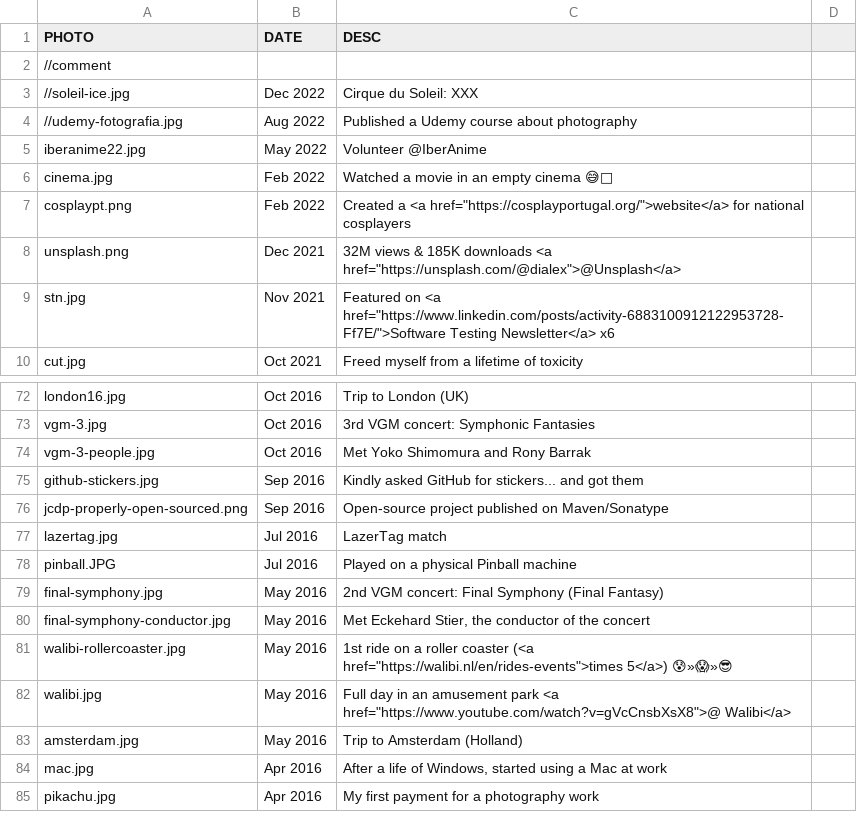
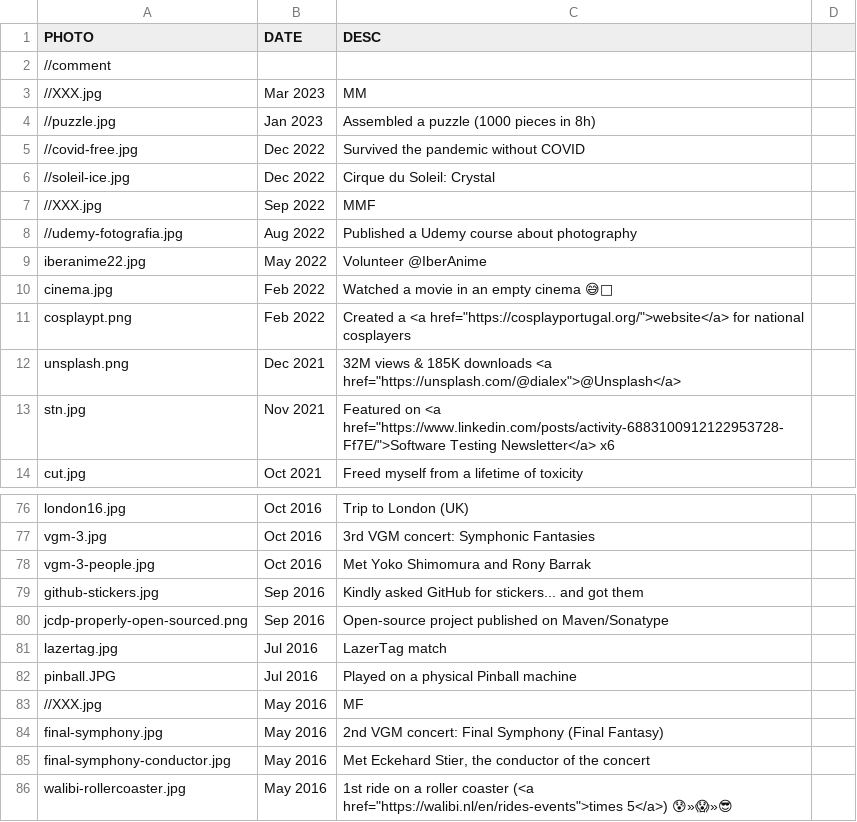
Before and after one commit to dialex/DiogoNunesCom, a CSV file: assets/achiev-generator/achievs.csv, drawn as a sheet; only a part is shown, gaps mark what is left out; the shorter side is filled out with more unchanged rows.

Commit message:
update achievs

```diff
--- a/assets/achiev-generator/achievs.csv
+++ b/assets/achiev-generator/achievs.csv
@@ -2,3 +2,7 @@ PHOTO,DATE,DESC
 //comment
-//soleil-ice.jpg,Dec 2022,Cirque du Soleil: XXX
+//XXX.jpg,Mar 2023, MM
+//puzzle.jpg,Jan 2023, Assembled a puzzle (1000 pieces in 8h)
+//covid-free.jpg,Dec 2022,Survived the pandemic without COVID
+//soleil-ice.jpg,Dec 2022,Cirque du Soleil: Crystal
+//XXX.jpg,Sep 2022, MMF
 //udemy-fotografia.jpg,Aug 2022,Published a Udemy course about photography
@@ -78,2 +82,3 @@ lazertag.jpg,Jul 2016,LazerTag match
 pinball.JPG,Jul 2016,Played on a physical Pinball machine
+//XXX.jpg,May 2016, MF
 final-symphony.jpg,May 2016,2nd VGM concert: Final Symphony (Final Fantasy)
```
